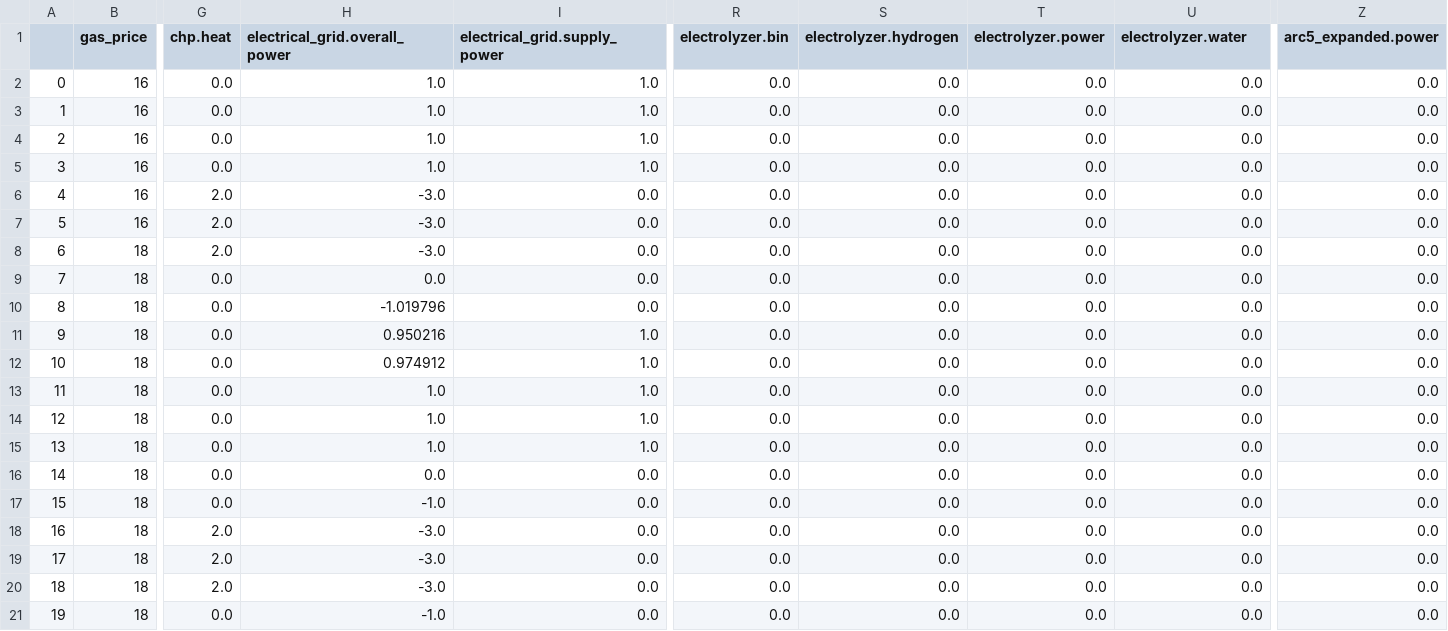
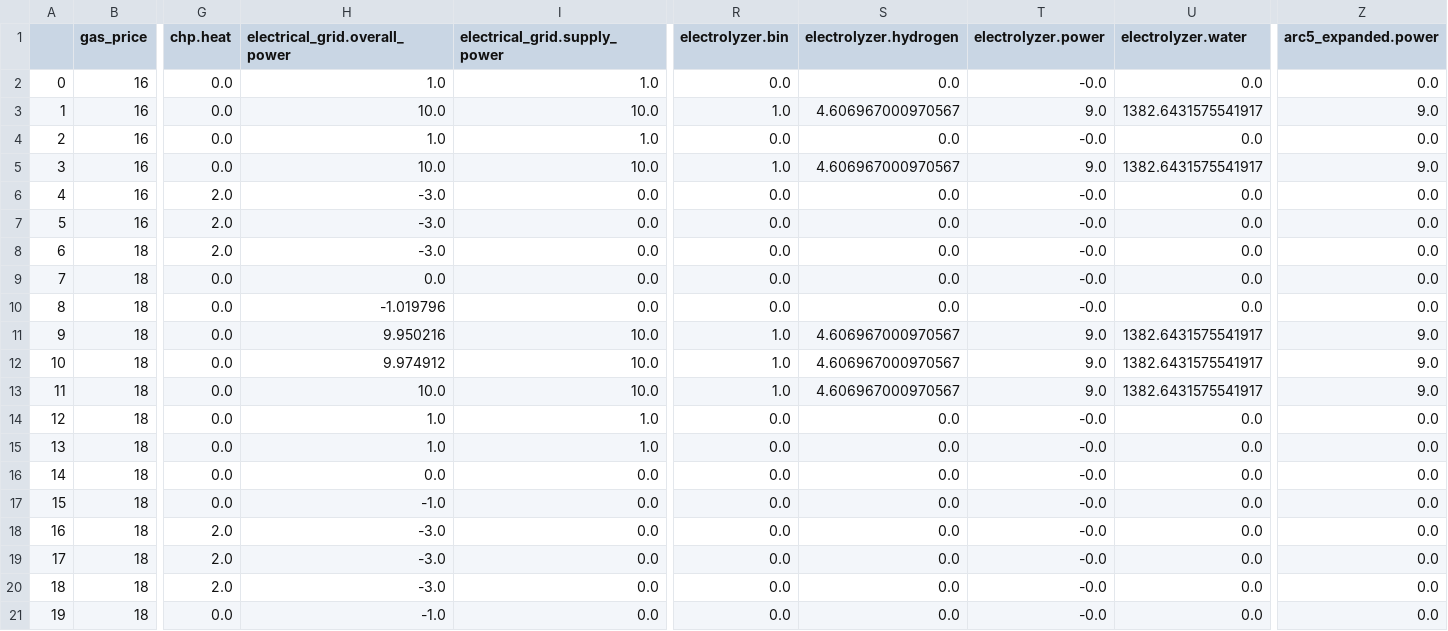
Before and after one commit to HTWK-Interconnected-Energy-Systems/BURN4H2, a CSV file: data/output/output_time_series.csv, drawn as a sheet; only a part is shown, gaps mark what is left out; the diff covers the shown part only; the diff names each change by its address in the sheet, - before the commit and + after, or states it on an @@ line.

Commit message:
Fixed issues in electrolyzer.py and updated main.py

```diff
--- a/data/output/output_time_series.csv
+++ b/data/output/output_time_series.csv
-T2 (electrolyzer.power): 0.0
+T2 (electrolyzer.power): -0.0
-H3 (electrical_grid.overall_power): 1.0
+H3 (electrical_grid.overall_power): 10.0
-I3 (electrical_grid.supply_power): 1.0
+I3 (electrical_grid.supply_power): 10.0
-R3 (electrolyzer.bin): 0.0
+R3 (electrolyzer.bin): 1.0
-S3 (electrolyzer.hydrogen): 0.0
+S3 (electrolyzer.hydrogen): 4.606967000970567
-T3 (electrolyzer.power): 0.0
+T3 (electrolyzer.power): 9.0
-U3 (electrolyzer.water): 0.0
+U3 (electrolyzer.water): 1382.6431575541917
-Z3 (arc5_expanded.power): 0.0
+Z3 (arc5_expanded.power): 9.0
-T4 (electrolyzer.power): 0.0
+T4 (electrolyzer.power): -0.0
-H5 (electrical_grid.overall_power): 1.0
+H5 (electrical_grid.overall_power): 10.0
-I5 (electrical_grid.supply_power): 1.0
+I5 (electrical_grid.supply_power): 10.0
-R5 (electrolyzer.bin): 0.0
+R5 (electrolyzer.bin): 1.0
-S5 (electrolyzer.hydrogen): 0.0
+S5 (electrolyzer.hydrogen): 4.606967000970567
-T5 (electrolyzer.power): 0.0
+T5 (electrolyzer.power): 9.0
-U5 (electrolyzer.water): 0.0
+U5 (electrolyzer.water): 1382.6431575541917
-Z5 (arc5_expanded.power): 0.0
+Z5 (arc5_expanded.power): 9.0
-T6:T10 (electrolyzer.power): 0.0
+T6:T10 (electrolyzer.power): -0.0
-H11 (electrical_grid.overall_power): 0.950216
+H11 (electrical_grid.overall_power): 9.950216
-I11:I13 (electrical_grid.supply_power): 1.0
+I11:I13 (electrical_grid.supply_power): 10.0
-R11:R13 (electrolyzer.bin): 0.0
+R11:R13 (electrolyzer.bin): 1.0
-S11:S13 (electrolyzer.hydrogen): 0.0
+S11:S13 (electrolyzer.hydrogen): 4.606967000970567
-T11:T13 (electrolyzer.power): 0.0
+T11:T13 (electrolyzer.power): 9.0
-U11:U13 (electrolyzer.water): 0.0
+U11:U13 (electrolyzer.water): 1382.6431575541917
-Z11:Z13 (arc5_expanded.power): 0.0
+Z11:Z13 (arc5_expanded.power): 9.0
-H12 (electrical_grid.overall_power): 0.974912
+H12 (electrical_grid.overall_power): 9.974912
-H13 (electrical_grid.overall_power): 1.0
+H13 (electrical_grid.overall_power): 10.0
-T14:T21 (electrolyzer.power): 0.0
+T14:T21 (electrolyzer.power): -0.0
```
Also changed, not shown: 38 edited cells elsewhere in this file, 3 other files.
